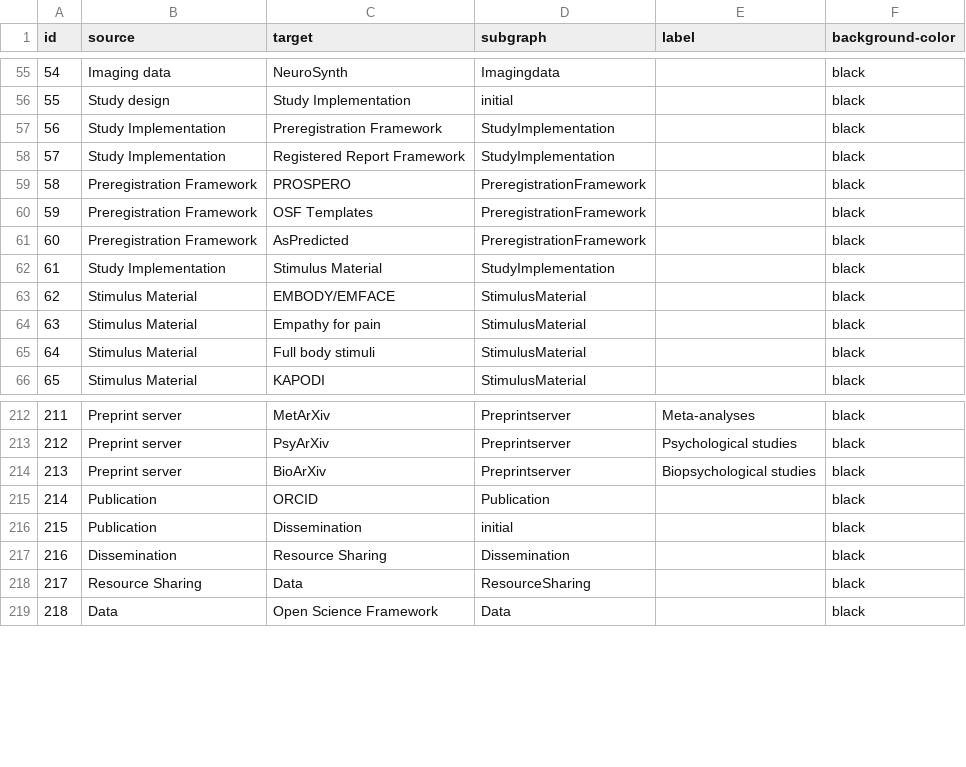
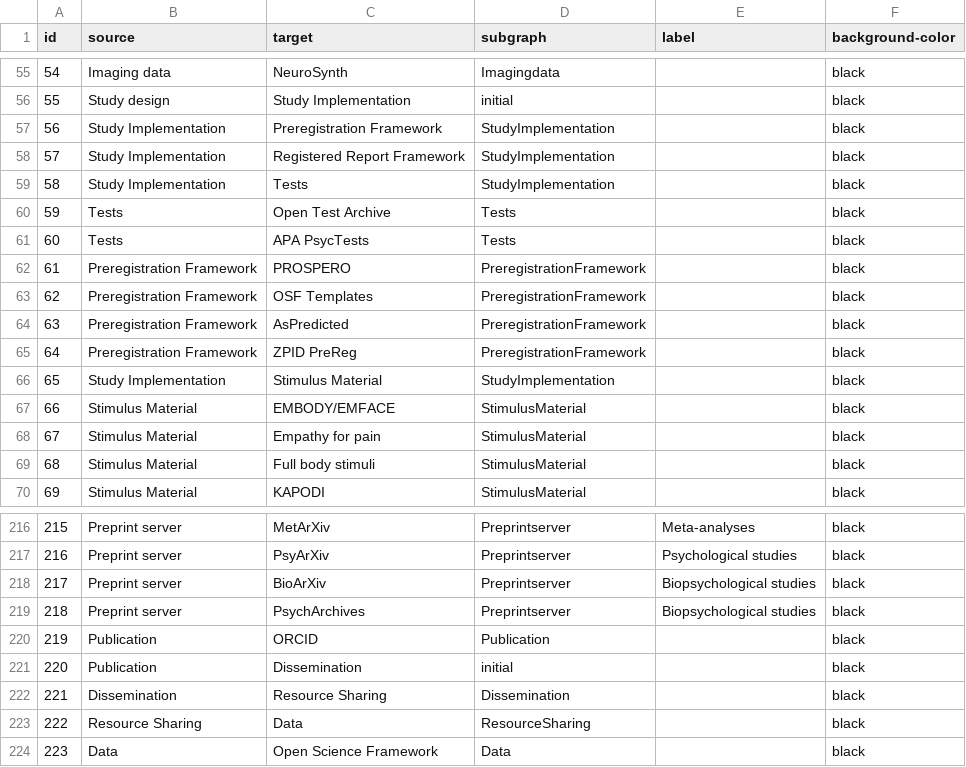
Before and after one commit to IGOR-bioDGPs/ARIADNE, a CSV file: ariadne/data/data_ariadne_edges.csv, drawn as a sheet; only a part is shown, gaps mark what is left out; addresses are those after the commit; the diff names each change by its address in the sheet, - before the commit and + after, or states it on an @@ line.

```diff
--- a/ariadne/data/data_ariadne_edges.csv
+++ b/ariadne/data/data_ariadne_edges.csv
+row 59: 58 | Study Implementation | Tests | StudyImplementation |  | black
+row 60: 59 | Tests | Open Test Archive | Tests |  | black
+row 61: 60 | Tests | APA PsycTests | Tests |  | black
@@ column A (id) renumbered from row 62 down @@
+row 65: 64 | Preregistration Framework | ZPID PreReg | PreregistrationFramework |  | black
+row 219: 218 | Preprint server | PsychArchives | Preprintserver | Biopsychological studies | black
```
Also changed, not shown: ariadne/data/data_ariadne_nodes.csv.
